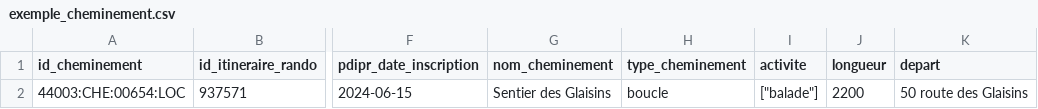
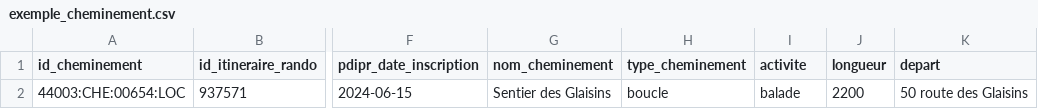
Before and after one commit to cnigfr/standard-accessibilite-espace-naturel, a CSV file: schema/cheminement/exemple_cheminement.csv, drawn as a sheet; only a part is shown, gaps mark what is left out; the diff names each change by its address in the sheet, - before the commit and + after, or states it on an @@ line.

```diff
--- a/schema/cheminement/exemple_cheminement.csv
+++ b/schema/cheminement/exemple_cheminement.csv
-I2 (activite): ["balade"]
+I2 (activite): balade
```
Also changed, not shown: 1 other file.
